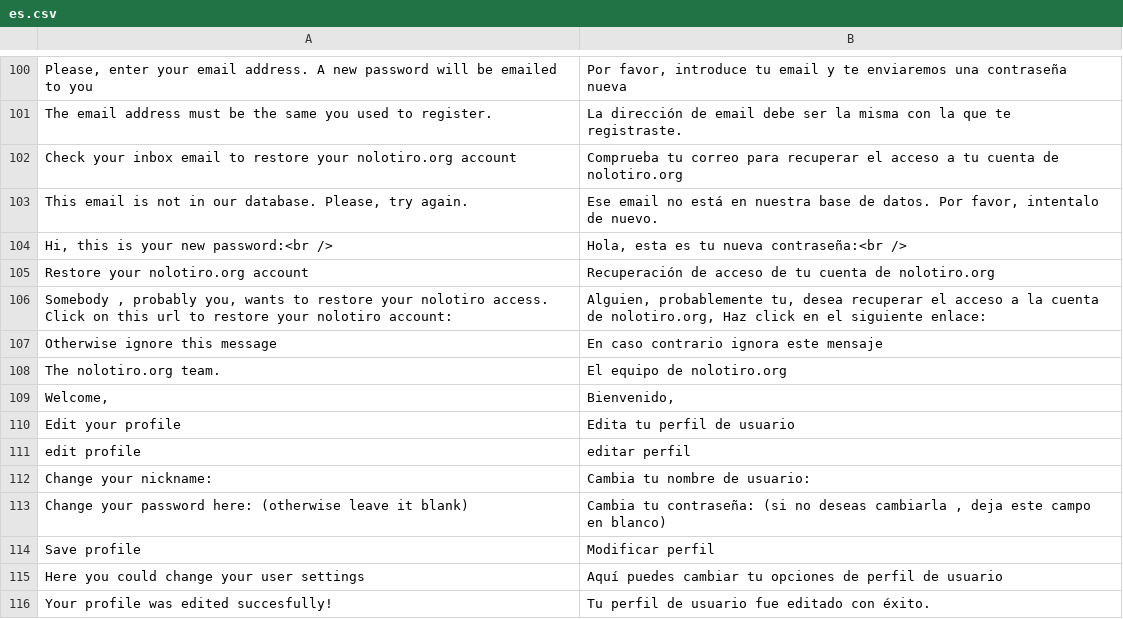
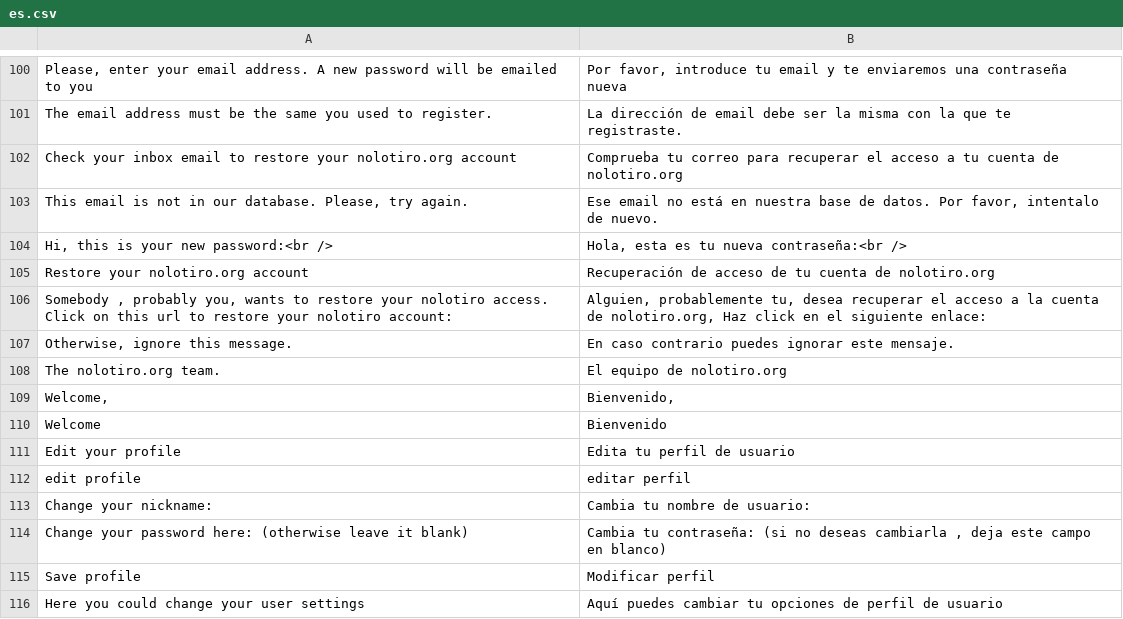
Before and after one commit to alabs/nolotiro, a CSV file: application/languages/es.csv, drawn as a sheet; only a part is shown, gaps mark what is left out; the shorter side is filled out with more unchanged rows.

```diff
--- a/application/languages/es.csv
+++ b/application/languages/es.csv
@@ -106,5 +106,6 @@
 "Somebody , probably you, wants to restore your nolotiro access. Click on this url to restore your nolotiro account:";"Alguien, probablemente tu, desea recuperar el acceso a la cuenta de nolotiro.org, Haz click en el siguiente enlace:"
-"Otherwise ignore this message";"En caso contrario ignora este mensaje"
+"Otherwise, ignore this message.";"En caso contrario puedes ignorar este mensaje."
 "The nolotiro.org team.";"El equipo de nolotiro.org"
 "Welcome,";"Bienvenido,"
+"Welcome";"Bienvenido"
 "Edit your profile";"Edita tu perfil de usuario"
```
Also changed, not shown: 7 other files.
